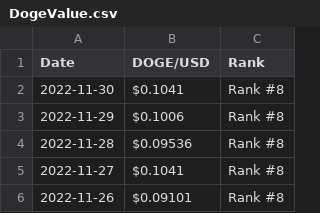
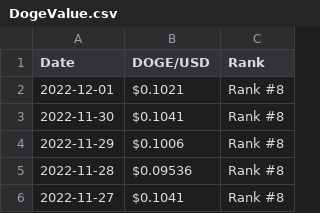
Before and after one commit to RicardoMoraG/Dogecoin-value., a CSV file: DogeValue.csv, drawn as a sheet; only a part is shown; the shorter side is filled out with more unchanged rows; the diff names each change by its address in the sheet, - before the commit and + after, or states it on an @@ line.

```diff
--- a/DogeValue.csv
+++ b/DogeValue.csv
+row 2: 2022-12-01 | $0.1021 | Rank #8
```
